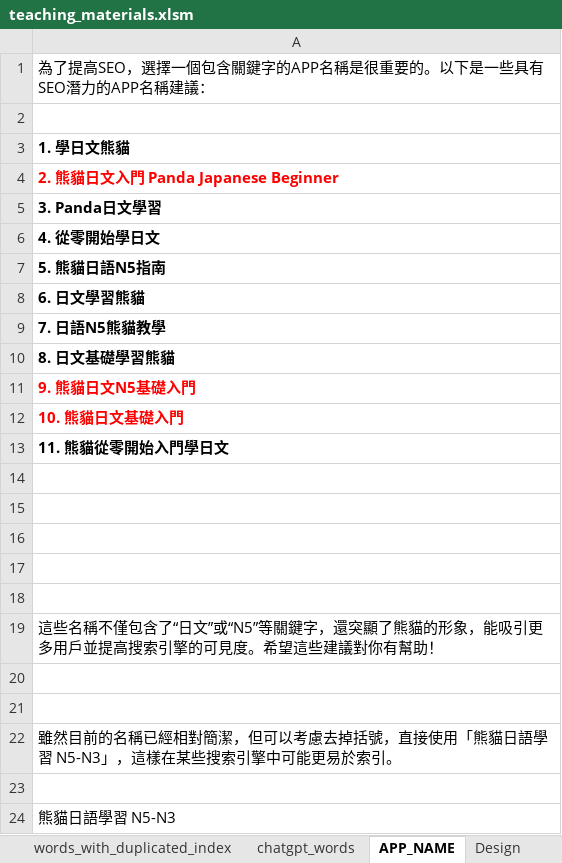
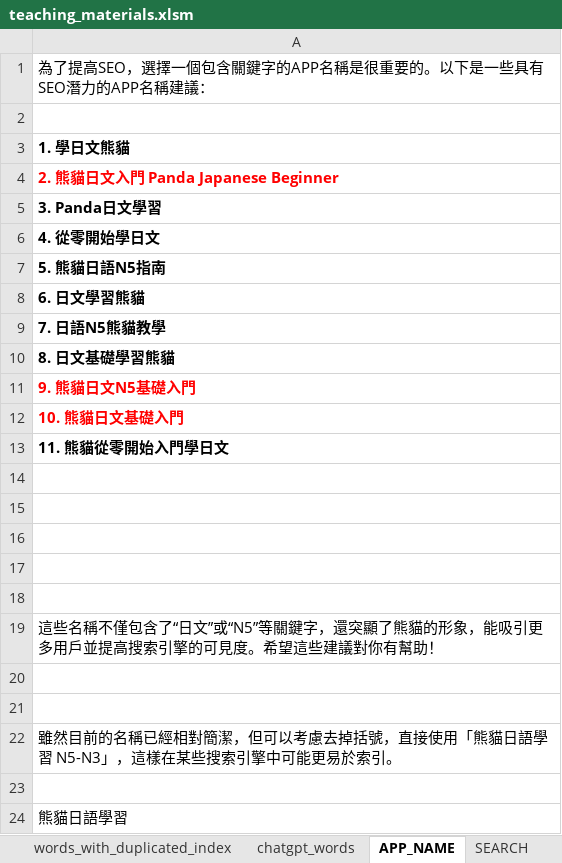
Before and after one commit to ivcode286/PandasJp, an Excel workbook: assets/file_for_reference/teaching_materials.xlsm, sheet APP_NAME, drawn as a sheet; values as stored, in another font and other column widths than the file's, no borders; charts and pictures not drawn; the diff names each change by its address in the sheet, - before the commit and + after, or states it on an @@ line.

```diff
--- a/assets/file_for_reference/teaching_materials.xlsm (sheet APP_NAME)
+++ b/assets/file_for_reference/teaching_materials.xlsm (sheet APP_NAME)
+sheet tab: SEARCH
-A24: 熊貓日語學習 N5-N3
+A24: 熊貓日語學習
```
Also changed, not shown: 4 other files.
